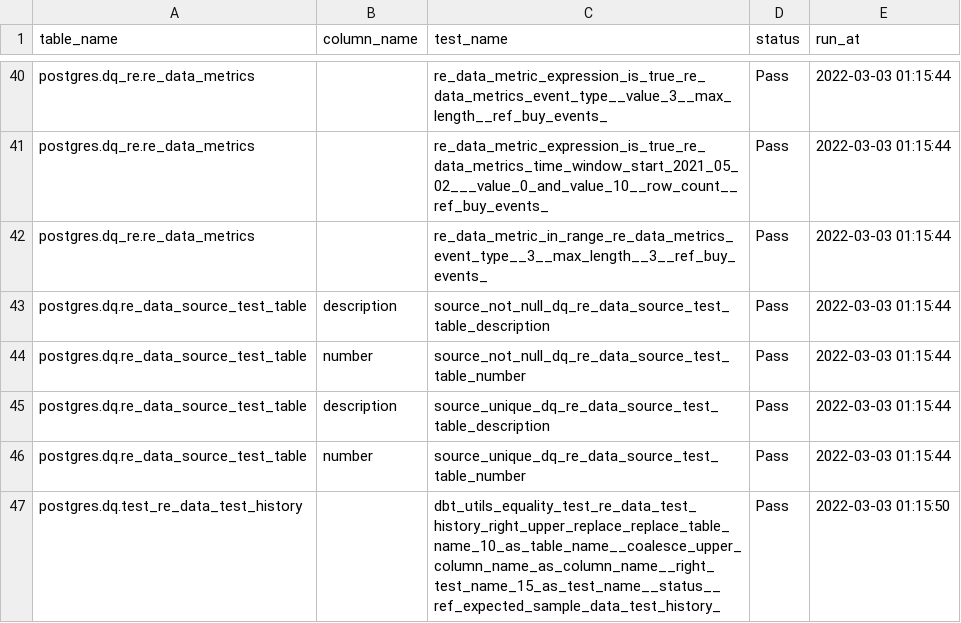
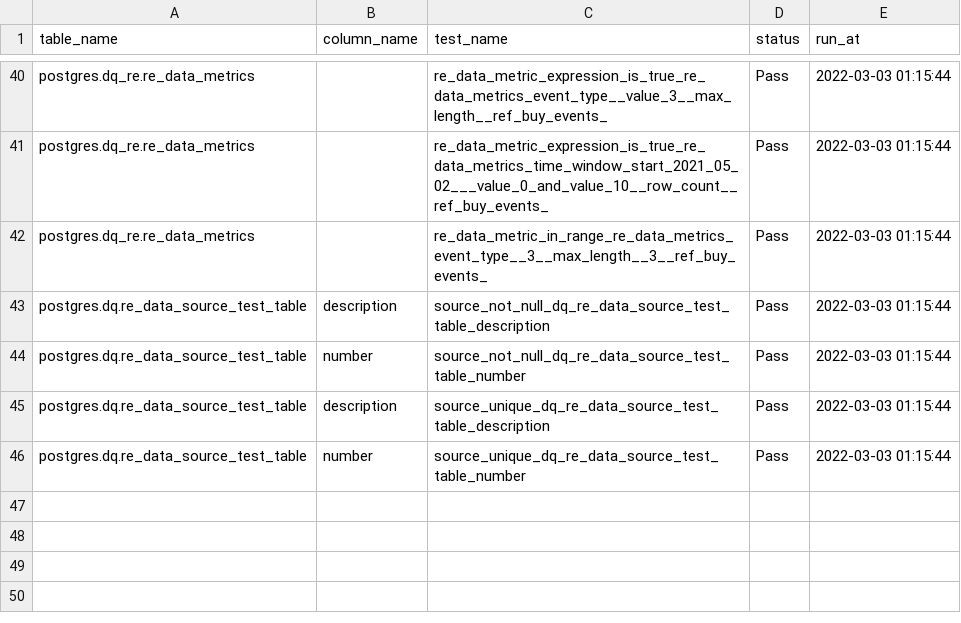
Before and after one commit to re-data/dbt-re-data, a CSV file: integration_tests/seeds/expected/expected_sample_data_test_history.csv, drawn as a sheet; only a part is shown, gaps mark what is left out; the diff names each change by its address in the sheet, - before the commit and + after, or states it on an @@ line.

Commit message:
revert

```diff
--- a/integration_tests/seeds/expected/expected_sample_data_test_history.csv
+++ b/integration_tests/seeds/expected/expected_sample_data_test_history.csv
-row 47: postgres.dq.test_re_data_test_history |  | dbt_utils_equality_test_re_data_test_history_right_upper_replace_replace_table_name_10_as_table_name__coalesce_upper_column_name_as_column_name__right_test_name_15_as_test_name__status__ref_expected_sample_data_test_history_ | Pass | 2022-03-03 01:15:50
```
